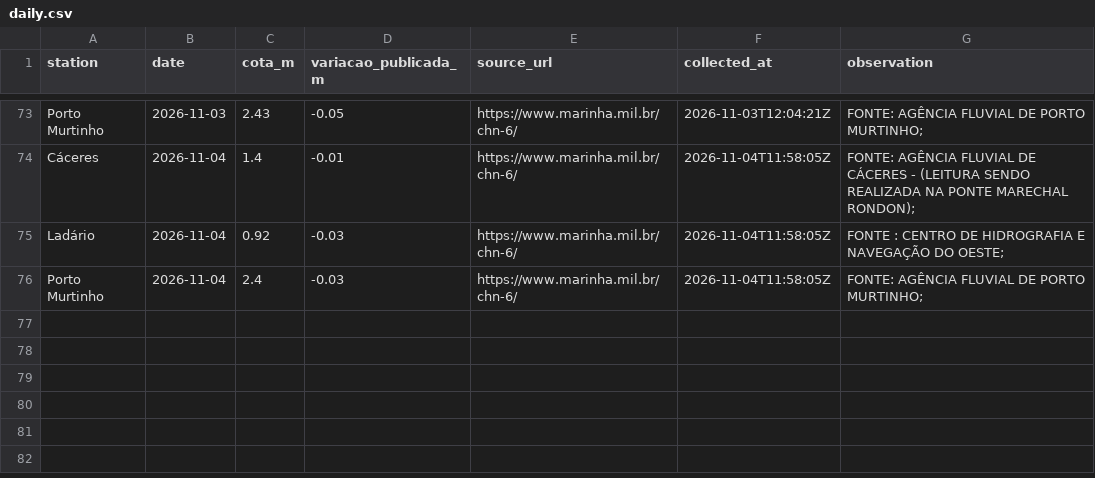
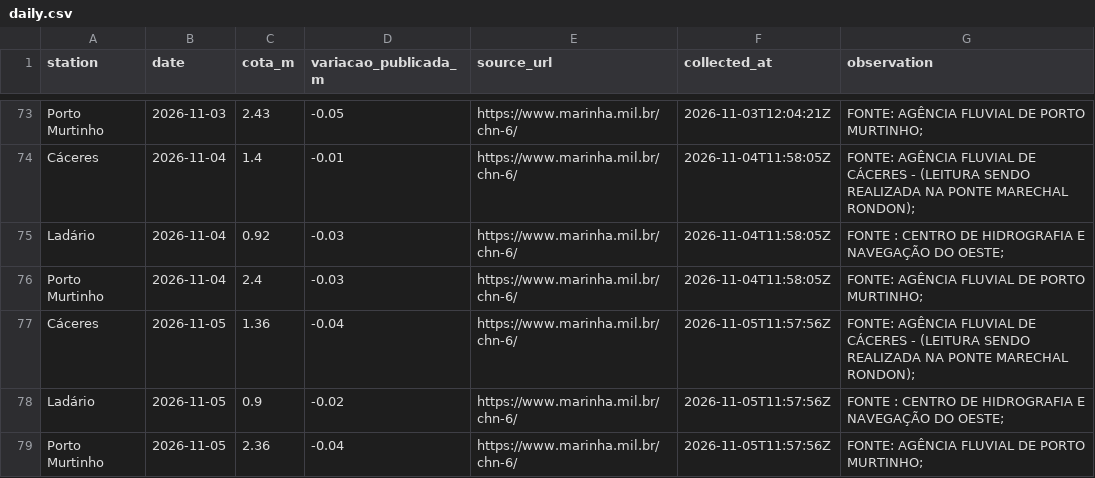
Before and after one commit to ernandes-sobreira/cota-rio-paraguai, a CSV file: data/daily.csv, drawn as a sheet; only a part is shown, gaps mark what is left out; the diff names each change by its address in the sheet, - before the commit and + after, or states it on an @@ line.

Commit message:
data: atualizar cotas verificadas de 05/11/2026

```diff
--- a/data/daily.csv
+++ b/data/daily.csv
+row 77: Cáceres | 2026-11-05 | 1.36 | -0.04 | https://www.marinha.mil.br/chn-6/ | 2026-11-05T11:57:56Z | FONTE: AGÊNCIA FLUVIAL DE CÁCERES - (LEITURA SENDO REALIZADA NA PONTE MARECHAL RONDON);
+row 78: Ladário | 2026-11-05 | 0.9 | -0.02 | https://www.marinha.mil.br/chn-6/ | 2026-11-05T11:57:56Z | FONTE : CENTRO DE HIDROGRAFIA E NAVEGAÇÃO DO OESTE;
+row 79: Porto Murtinho | 2026-11-05 | 2.36 | -0.04 | https://www.marinha.mil.br/chn-6/ | 2026-11-05T11:57:56Z | FONTE: AGÊNCIA FLUVIAL DE PORTO MURTINHO;
```
Also changed, not shown: 3 other files.
